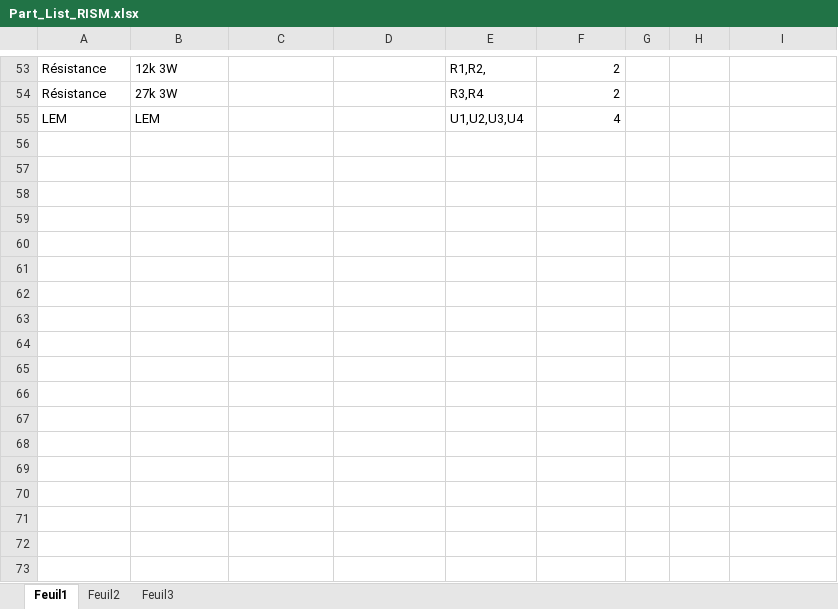
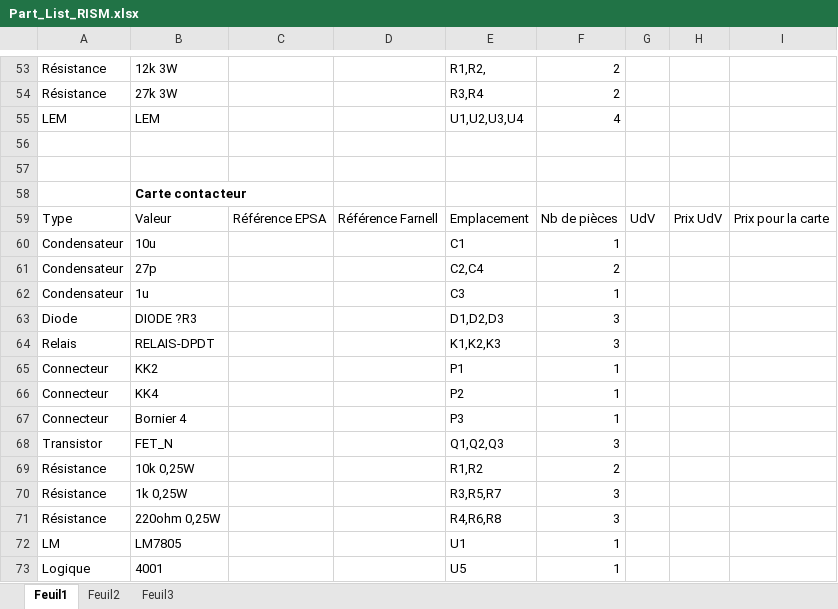
Before and after one commit to EPSA-Legacy/RISM, an Excel workbook: KiCad/2012_HypnoZ/Part_List_RISM.xlsx, sheet Feuil1, drawn as a sheet; only a part is shown, gaps mark what is left out; values as stored, in another font and other column widths than the file's, no borders; the diff names each change by its address in the sheet, - before the commit and + after, or states it on an @@ line.

Commit message:
maj de la Part_List_RISM.xlsx

```diff
--- a/KiCad/2012_HypnoZ/Part_List_RISM.xlsx (sheet Feuil1)
+++ b/KiCad/2012_HypnoZ/Part_List_RISM.xlsx (sheet Feuil1)
+row 56: (empty)
+row 57: (empty)
+row 58:  | Carte contacteur
+row 59: Type | Valeur | Référence EPSA | Référence Farnell | Emplacement | Nb de pièces | UdV | Prix UdV | Prix pour la carte
+row 60: Condensateur | 10u |  |  | C1 | 1
+row 61: Condensateur | 27p |  |  | C2,C4 | 2
+row 62: Condensateur | 1u |  |  | C3 | 1
+row 63: Diode | DIODE ?R3 |  |  | D1,D2,D3 | 3
+row 64: Relais | RELAIS-DPDT |  |  | K1,K2,K3 | 3
+row 65: Connecteur | KK2 |  |  | P1 | 1
+row 66: Connecteur | KK4 |  |  | P2 | 1
+row 67: Connecteur | Bornier 4 |  |  | P3 | 1
+row 68: Transistor | FET_N |  |  | Q1,Q2,Q3 | 3
+row 69: Résistance | 10k 0,25W |  |  | R1,R2 | 2
+row 70: Résistance | 1k 0,25W |  |  | R3,R5,R7 | 3
+row 71: Résistance | 220ohm 0,25W |  |  | R4,R6,R8 | 3
+row 72: LM | LM7805 |  |  | U1 | 1
+row 73: Logique | 4001 |  |  | U5 | 1
```
